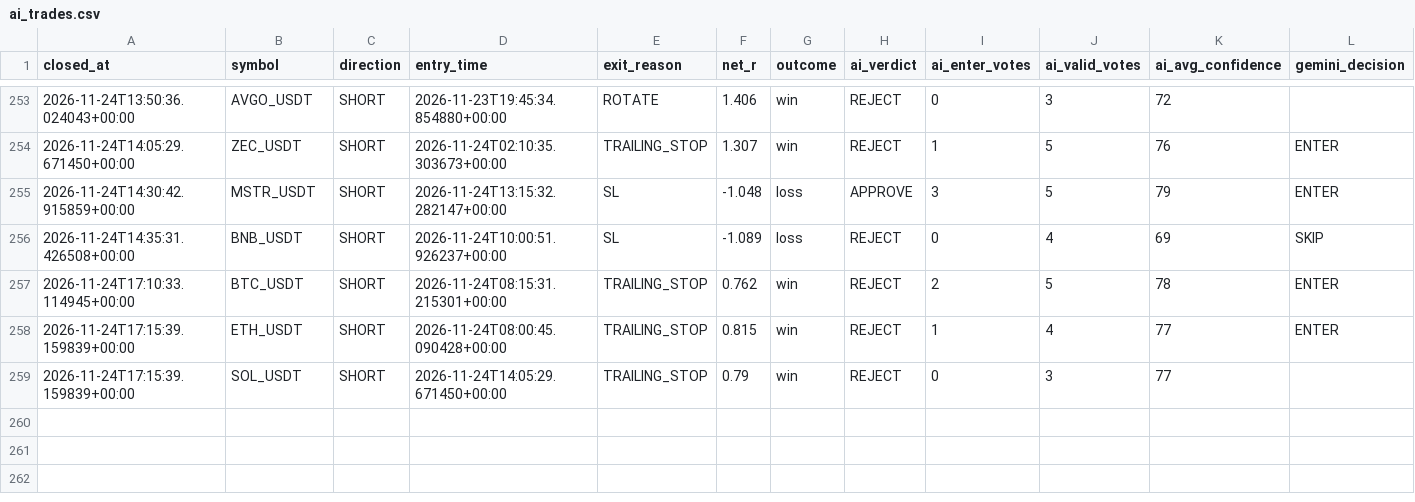
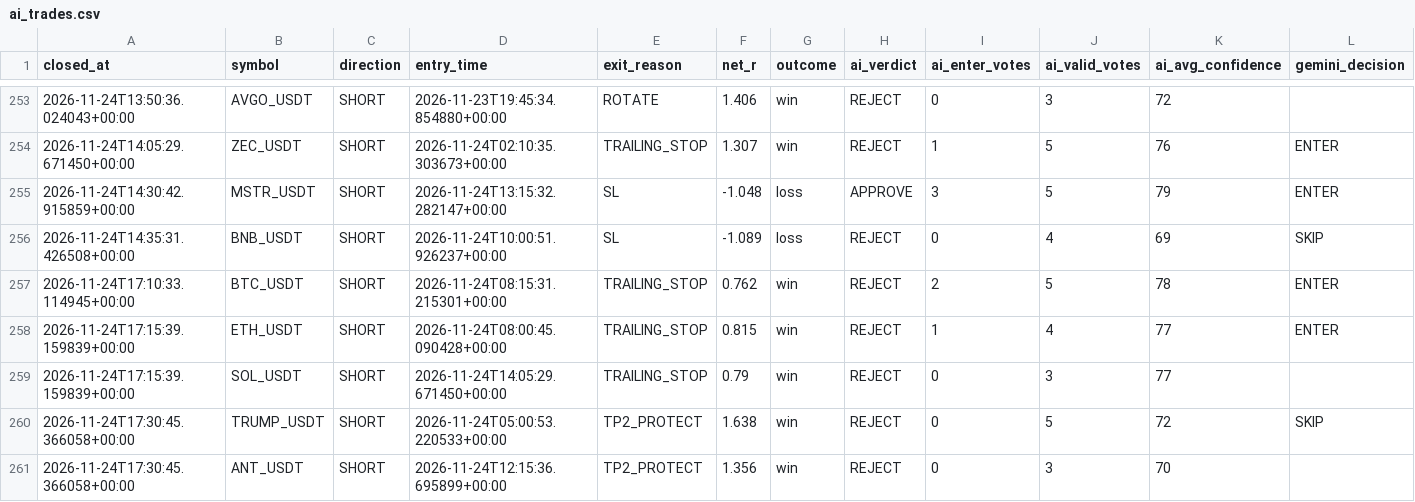
Before and after one commit to wjdtks255-lgtm/Gateio_signal, a CSV file: ai_trades.csv, drawn as a sheet; only a part is shown, gaps mark what is left out; rows hold the shown columns only; the diff names each change by its address in the sheet, - before the commit and + after, or states it on an @@ line.

```diff
--- a/ai_trades.csv
+++ b/ai_trades.csv
+row 260: 2026-11-24T17:30:45.366058+00:00 | TRUMP_USDT | SHORT | 2026-11-24T05:00:53.220533+00:00 | TP2_PROTECT | 1.638 | win | REJECT | 0 | 5 | 72 | SKIP
+row 261: 2026-11-24T17:30:45.366058+00:00 | ANT_USDT | SHORT | 2026-11-24T12:15:36.695899+00:00 | TP2_PROTECT | 1.356 | win | REJECT | 0 | 3 | 70
```
Also changed, not shown: trades.csv, trades_audit.csv, 1 other file.
